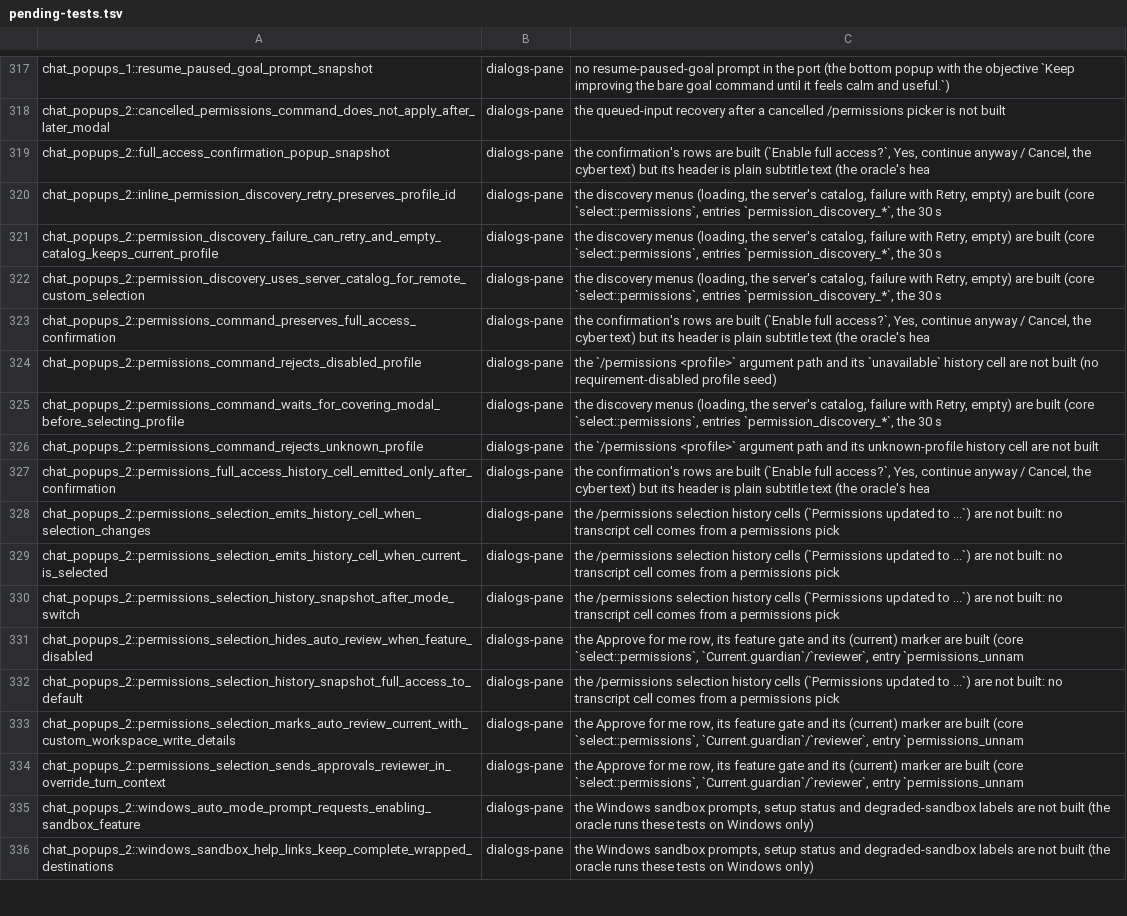
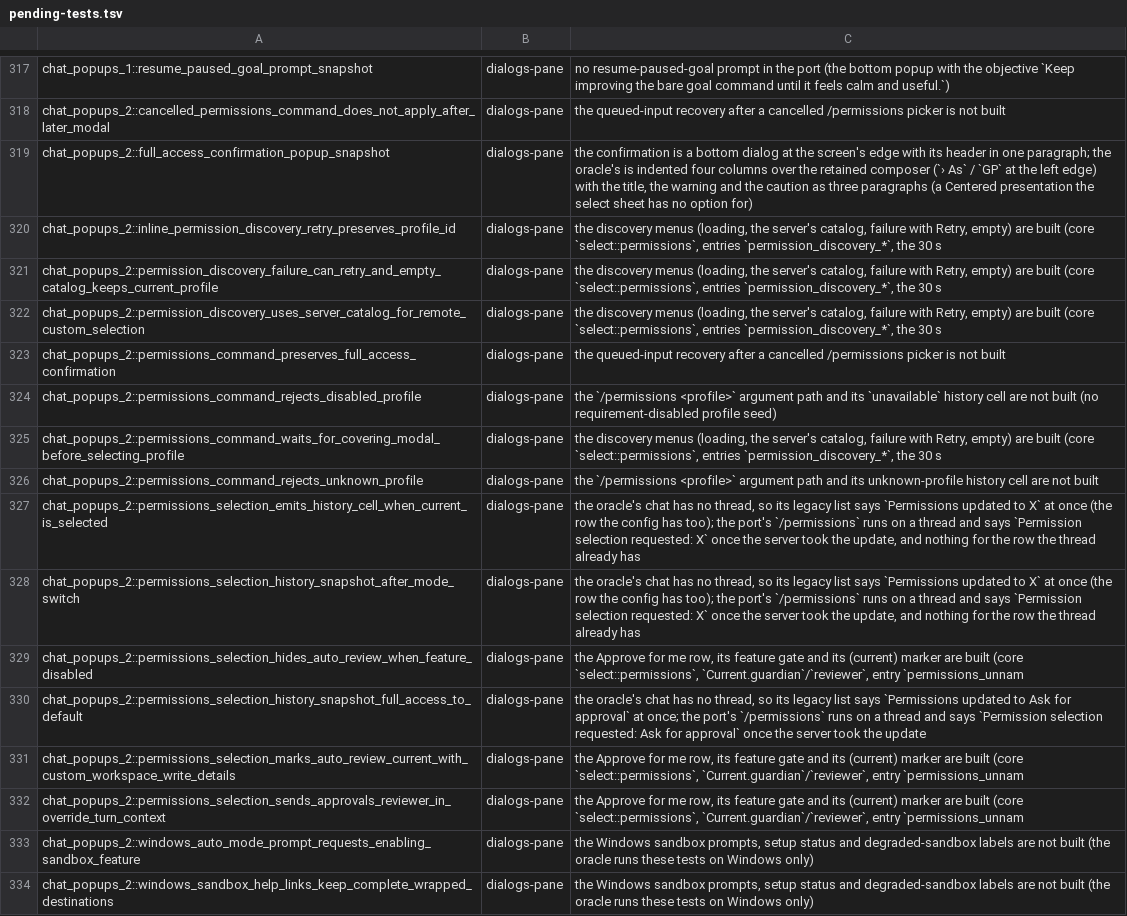
Before and after one commit to Maryarty/CodexCLI, a TSV file: tools/rtwk-port/map-full/pending-tests.tsv, drawn as a sheet; only a part is shown, gaps mark what is left out.

```diff
--- a/tools/rtwk-port/map-full/pending-tests.tsv
+++ b/tools/rtwk-port/map-full/pending-tests.tsv
@@ -318,3 +318,3 @@ chat_popups_1::resume_paused_goal_prompt_snapshot	dialogs-pane	no resume-paused-
 chat_popups_2::cancelled_permissions_command_does_not_apply_after_later_modal	dialogs-pane	the queued-input recovery after a cancelled /permissions picker is not built
-chat_popups_2::full_access_confirmation_popup_snapshot	dialogs-pane	the confirmation's rows are built (`Enable full access?`, Yes, continue anyway / Cancel, the cyber text) but its header is plain subtitle text (the oracle's hea
+chat_popups_2::full_access_confirmation_popup_snapshot	dialogs-pane	the confirmation is a bottom dialog at the screen's edge with its header in one paragraph; the oracle's is indented four columns over the retained composer (`› As` / `GP` at the left edge) with the title, the warning and the caution as three paragraphs (a Centered presentation the select sheet has no option for)
 chat_popups_2::inline_permission_discovery_retry_preserves_profile_id	dialogs-pane	the discovery menus (loading, the server's catalog, failure with Retry, empty) are built (core `select::permissions`, entries `permission_discovery_*`, the 30 s
@@ -322,3 +322,3 @@ chat_popups_2::permission_discovery_failure_can_retry_and_empty_catalog_keeps_cu
 chat_popups_2::permission_discovery_uses_server_catalog_for_remote_custom_selection	dialogs-pane	the discovery menus (loading, the server's catalog, failure with Retry, empty) are built (core `select::permissions`, entries `permission_discovery_*`, the 30 s
-chat_popups_2::permissions_command_preserves_full_access_confirmation	dialogs-pane	the confirmation's rows are built (`Enable full access?`, Yes, continue anyway / Cancel, the cyber text) but its header is plain subtitle text (the oracle's hea
+chat_popups_2::permissions_command_preserves_full_access_confirmation	dialogs-pane	the queued-input recovery after a cancelled /permissions picker is not built
 chat_popups_2::permissions_command_rejects_disabled_profile	dialogs-pane	the `/permissions <profile>` argument path and its `unavailable` history cell are not built (no requirement-disabled profile seed)
@@ -326,8 +326,6 @@ chat_popups_2::permissions_command_waits_for_covering_modal_before_selecting_pro
 chat_popups_2::permissions_command_rejects_unknown_profile	dialogs-pane	the `/permissions <profile>` argument path and its unknown-profile history cell are not built
-chat_popups_2::permissions_full_access_history_cell_emitted_only_after_confirmation	dialogs-pane	the confirmation's rows are built (`Enable full access?`, Yes, continue anyway / Cancel, the cyber text) but its header is plain subtitle text (the oracle's hea
-chat_popups_2::permissions_selection_emits_history_cell_when_selection_changes	dialogs-pane	the /permissions selection history cells (`Permissions updated to ...`) are not built: no transcript cell comes from a permissions pick
-chat_popups_2::permissions_selection_emits_history_cell_when_current_is_selected	dialogs-pane	the /permissions selection history cells (`Permissions updated to ...`) are not built: no transcript cell comes from a permissions pick
-chat_popups_2::permissions_selection_history_snapshot_after_mode_switch	dialogs-pane	the /permissions selection history cells (`Permissions updated to ...`) are not built: no transcript cell comes from a permissions pick
+chat_popups_2::permissions_selection_emits_history_cell_when_current_is_selected	dialogs-pane	the oracle's chat has no thread, so its legacy list says `Permissions updated to X` at once (the row the config has too); the port's `/permissions` runs on a thread and says `Permission selection requested: X` once the server took the update, and nothing for the row the thread already has
+chat_popups_2::permissions_selection_history_snapshot_after_mode_switch	dialogs-pane	the oracle's chat has no thread, so its legacy list says `Permissions updated to X` at once (the row the config has too); the port's `/permissions` runs on a thread and says `Permission selection requested: X` once the server took the update, and nothing for the row the thread already has
 chat_popups_2::permissions_selection_hides_auto_review_when_feature_disabled	dialogs-pane	the Approve for me row, its feature gate and its (current) marker are built (core `select::permissions`, `Current.guardian`/`reviewer`, entry `permissions_unnam
-chat_popups_2::permissions_selection_history_snapshot_full_access_to_default	dialogs-pane	the /permissions selection history cells (`Permissions updated to ...`) are not built: no transcript cell comes from a permissions pick
+chat_popups_2::permissions_selection_history_snapshot_full_access_to_default	dialogs-pane	the oracle's chat has no thread, so its legacy list says `Permissions updated to Ask for approval` at once; the port's `/permissions` runs on a thread and says `Permission selection requested: Ask for approval` once the server took the update
 chat_popups_2::permissions_selection_marks_auto_review_current_with_custom_workspace_write_details	dialogs-pane	the Approve for me row, its feature gate and its (current) marker are built (core `select::permissions`, `Current.guardian`/`reviewer`, entry `permissions_unnam
```
Also changed, not shown: 1 other file.
